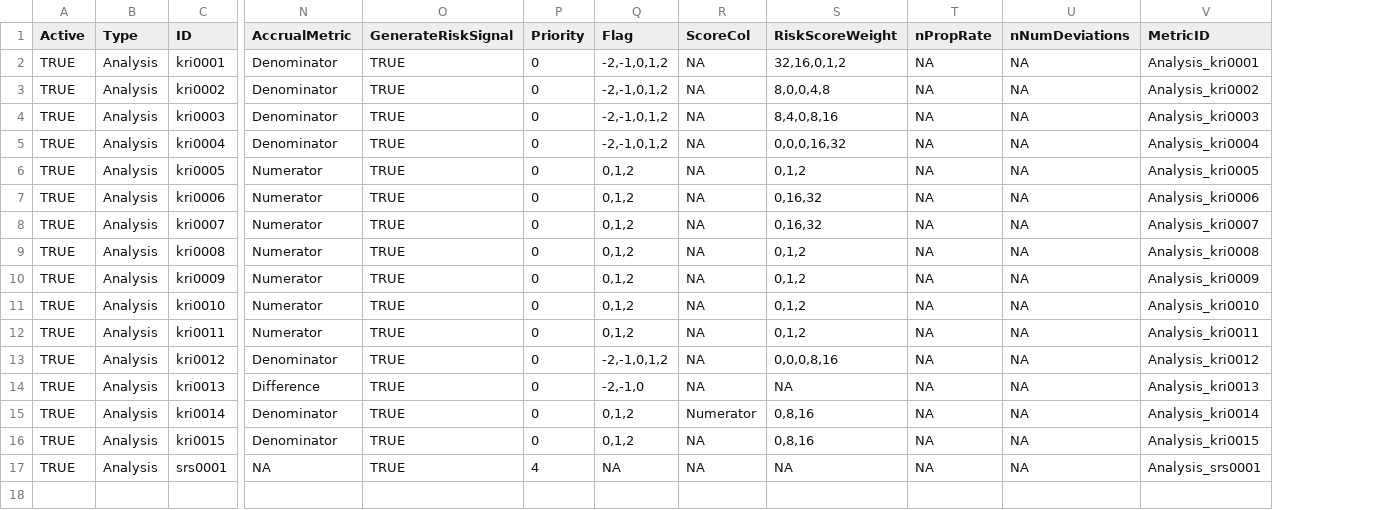
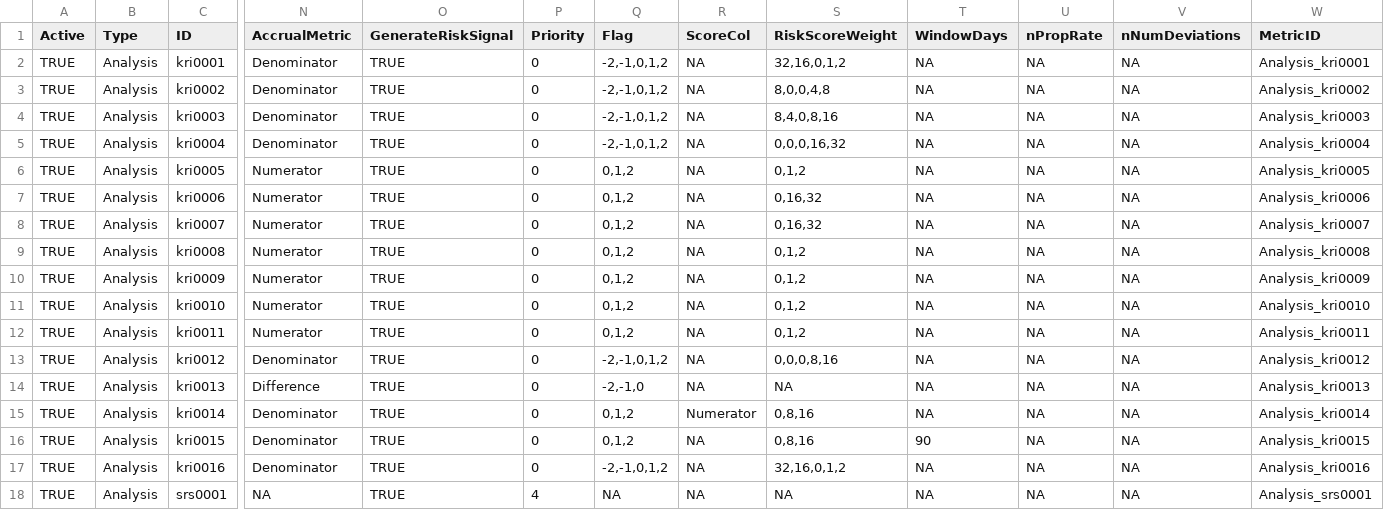
Before and after one commit to Gilead-Public/gsm.core, a CSV file: data-raw/reportingMetrics.csv, drawn as a sheet; only a part is shown, gaps mark what is left out; rows hold the shown columns only; the diff names each change by its address in the sheet, - before the commit and + after, or states it on an @@ line.

```diff
--- a/data-raw/reportingMetrics.csv
+++ b/data-raw/reportingMetrics.csv
+column T (WindowDays), rows 2-16: NA | NA | NA | NA | NA | NA | NA | NA | NA | NA | NA | NA | NA | NA | 90; row 18: NA
+row 17: TRUE | Analysis | kri0016 | Denominator | TRUE | 0 | -2,-1,0,1,2 | NA | 32,16,0,1,2 | NA | NA | NA | Analysis_kri0016
```
Also changed, not shown: data-raw/analyticsInput.csv, data-raw/reportingBounds_study.csv, 41 other files.
